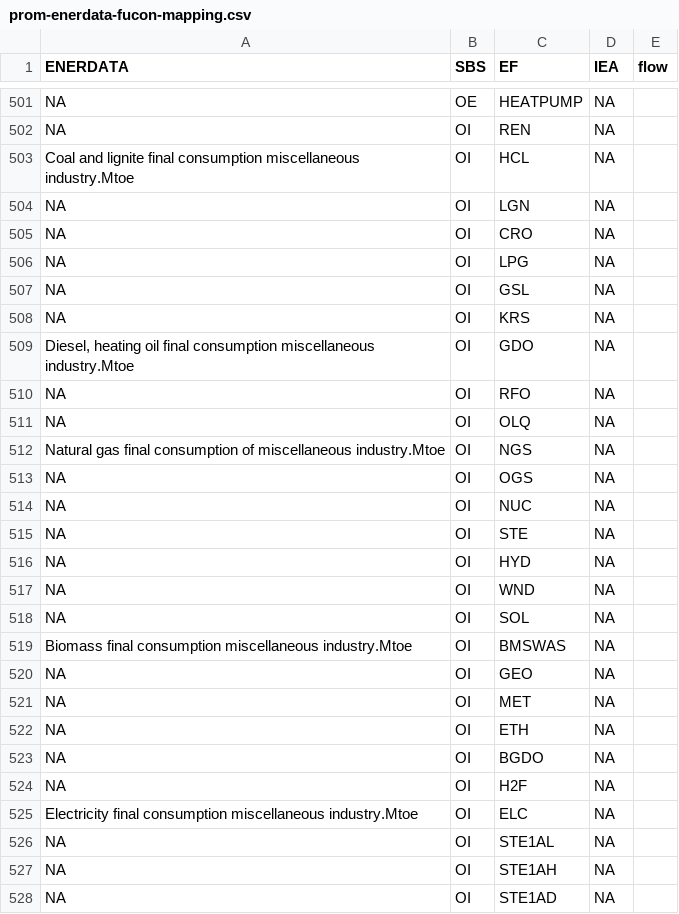
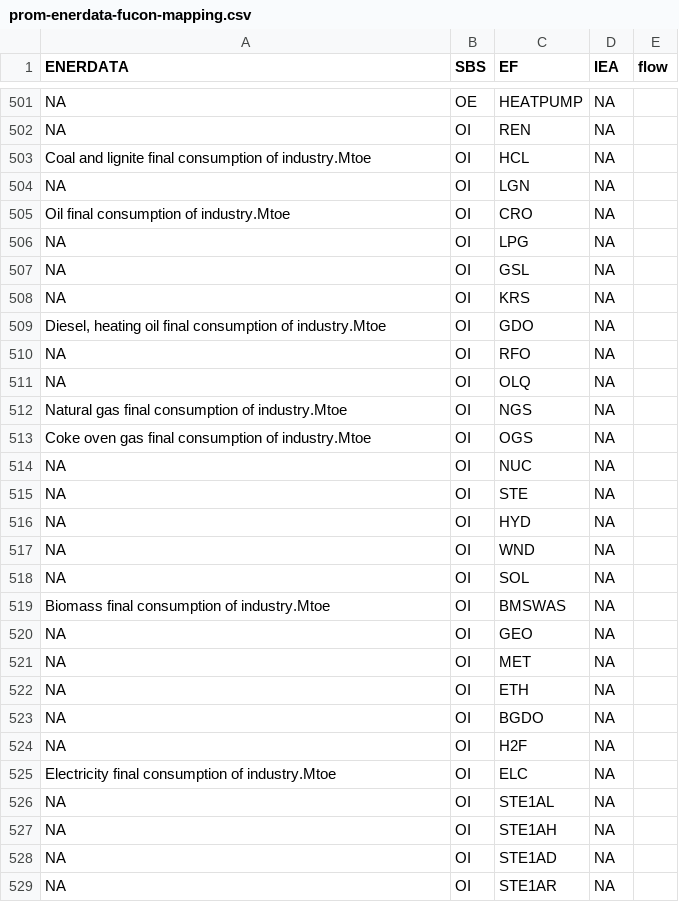
Before and after one commit to e3modelling/mrprom, a CSV file: inst/extdata/sectoral/prom-enerdata-fucon-mapping.csv, drawn as a sheet; only a part is shown, gaps mark what is left out; the shorter side is filled out with more unchanged rows.

```diff
--- a/inst/extdata/sectoral/prom-enerdata-fucon-mapping.csv
+++ b/inst/extdata/sectoral/prom-enerdata-fucon-mapping.csv
@@ -502,5 +502,5 @@ NA,OE,HEATPUMP,NA,
 NA,OI,REN,NA,
-Coal and lignite final consumption miscellaneous industry.Mtoe,OI,HCL,NA,
+Coal and lignite final consumption of industry.Mtoe,OI,HCL,NA,
 NA,OI,LGN,NA,
-NA,OI,CRO,NA,
+Oil final consumption of industry.Mtoe,OI,CRO,NA,
 NA,OI,LPG,NA,
@@ -508,7 +508,7 @@ NA,OI,GSL,NA,
 NA,OI,KRS,NA,
-"Diesel, heating oil final consumption miscellaneous industry.Mtoe",OI,GDO,NA,
+"Diesel, heating oil final consumption of industry.Mtoe",OI,GDO,NA,
 NA,OI,RFO,NA,
 NA,OI,OLQ,NA,
-Natural gas final consumption of miscellaneous industry.Mtoe,OI,NGS,NA,
-NA,OI,OGS,NA,
+Natural gas final consumption of industry.Mtoe,OI,NGS,NA,
+Coke oven gas final consumption of industry.Mtoe,OI,OGS,NA,
 NA,OI,NUC,NA,
@@ -518,3 +518,3 @@ NA,OI,WND,NA,
 NA,OI,SOL,NA,
-Biomass final consumption miscellaneous industry.Mtoe,OI,BMSWAS,NA,
+Biomass final consumption of industry.Mtoe,OI,BMSWAS,NA,
 NA,OI,GEO,NA,
@@ -524,3 +524,3 @@ NA,OI,BGDO,NA,
 NA,OI,H2F,NA,
-Electricity final consumption miscellaneous industry.Mtoe,OI,ELC,NA,
+Electricity final consumption of industry.Mtoe,OI,ELC,NA,
 NA,OI,STE1AL,NA,
```
Also changed, not shown: 2 other files.
